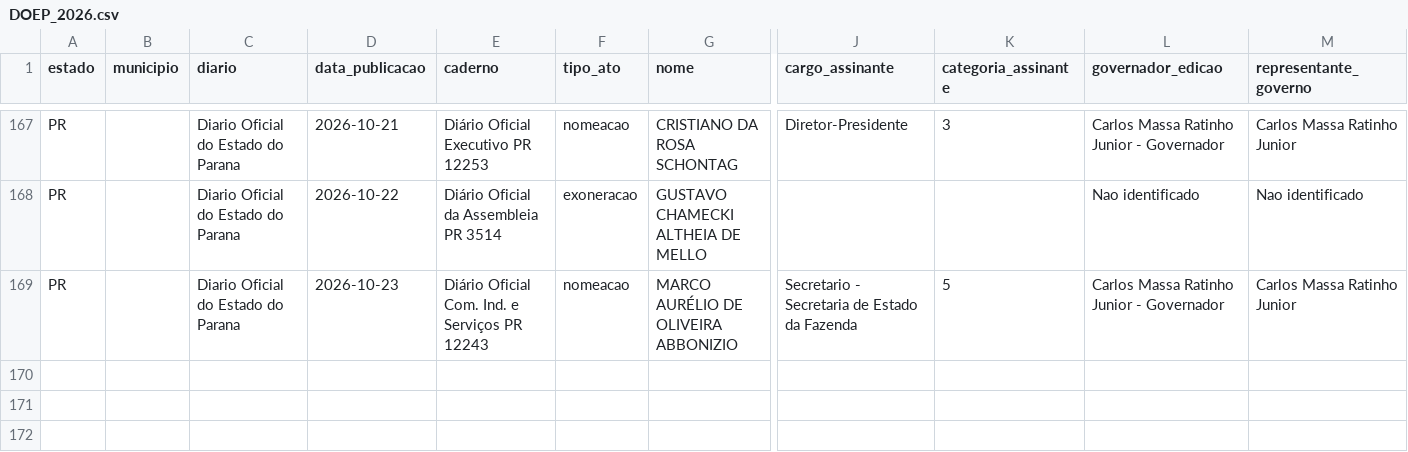
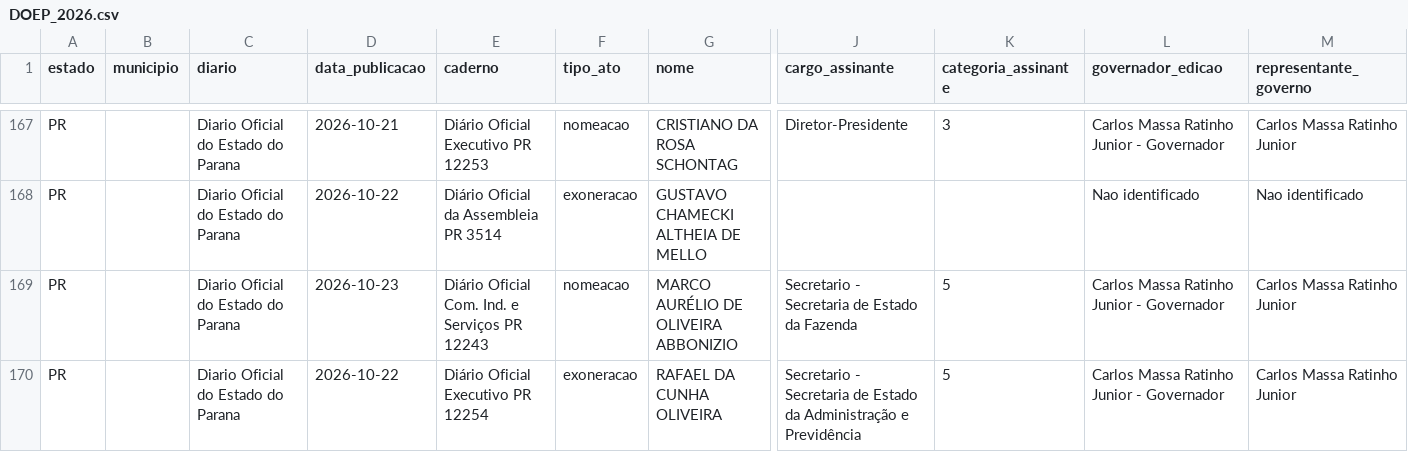
Before and after one commit to 0rakul0/exoneracoes_nomeacoes_dou, a CSV file: saida/PR/DOEP_2026.csv, drawn as a sheet; only a part is shown, gaps mark what is left out; rows hold the shown columns only; the diff names each change by its address in the sheet, - before the commit and + after, or states it on an @@ line.

```diff
--- a/saida/PR/DOEP_2026.csv
+++ b/saida/PR/DOEP_2026.csv
+row 170: PR |  | Diario Oficial do Estado do Parana | 2026-10-22 | Diário Oficial Executivo PR 12254 | exoneracao | RAFAEL DA CUNHA OLIVEIRA | Secretario - Secretaria de Estado da Administração e Previdência | 5 | Carlos Massa Ratinho Junior - Governador | Carlos Massa Ratinho Junior
```
Also changed, not shown: saida/AC/DOEAC_2026.csv, 4 other files.
